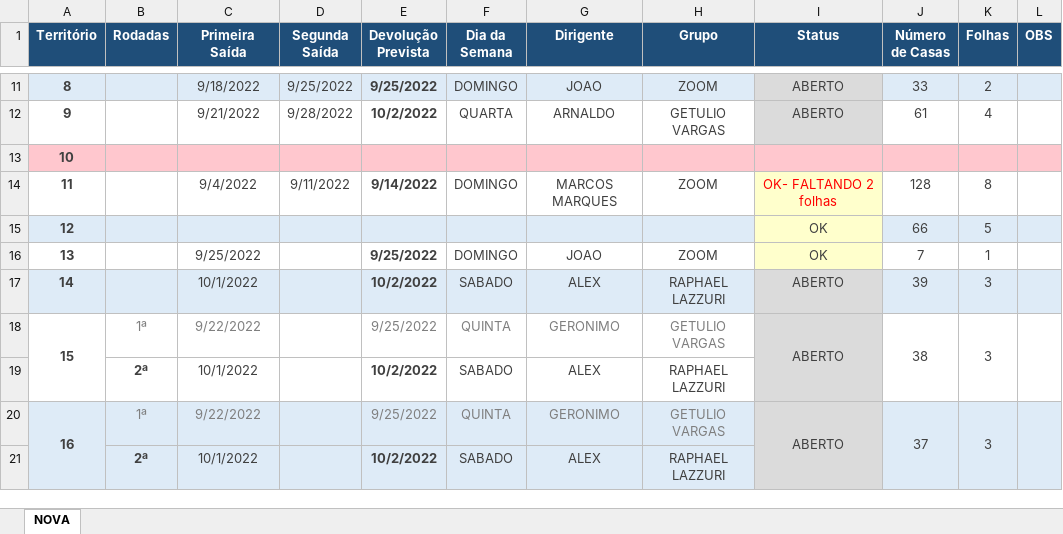
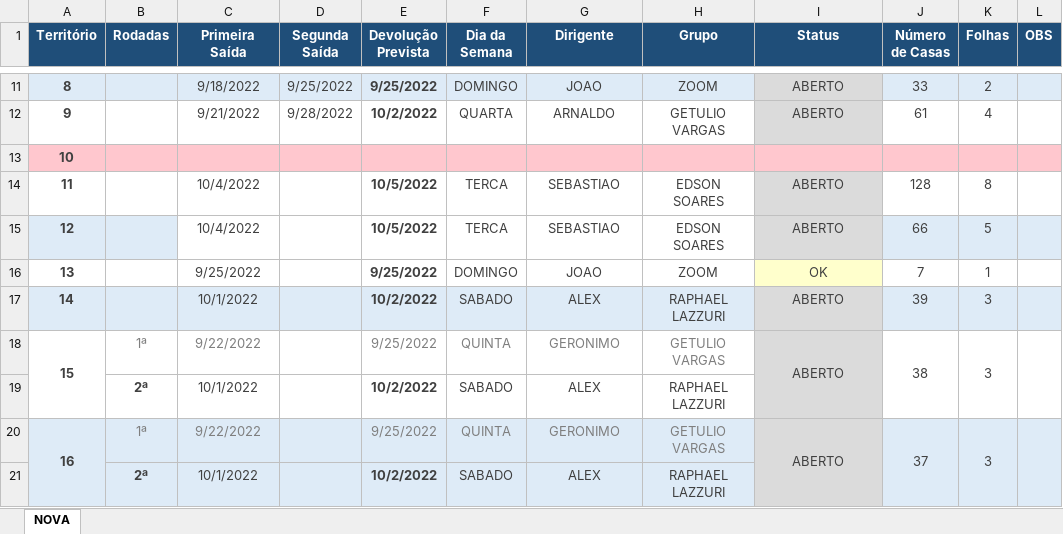
Before and after one commit to phchortolani/controle-territorio, an Excel workbook: sheet/CONTROLE_DE_TERRITORIO_2022.xlsx, sheet NOVA, drawn as a sheet; only a part is shown, gaps mark what is left out; values as stored, in another font and other column widths than the file's, no borders; the diff names each change by its address in the sheet, - before the commit and + after, or states it on an @@ line.

```diff
--- a/sheet/CONTROLE_DE_TERRITORIO_2022.xlsx (sheet NOVA)
+++ b/sheet/CONTROLE_DE_TERRITORIO_2022.xlsx (sheet NOVA)
-C14 (Primeira Saída): 9/4/2022
+C14 (Primeira Saída): 10/4/2022
-D14 (Segunda Saída): 9/11/2022
+D14 (Segunda Saída): (empty)
-E14 (Devolução Prevista): 9/14/2022
+E14 (Devolução Prevista): 10/5/2022
-F14 (Dia da Semana): DOMINGO
+F14 (Dia da Semana): TERCA
-G14 (Dirigente): MARCOS MARQUES
+G14 (Dirigente): SEBASTIAO
-H14 (Grupo): ZOOM
+H14 (Grupo): EDSON SOARES
-I14 (Status): OK- FALTANDO 2 folhas
+I14 (Status): ABERTO
-I14:I15 fill: #FFFFCC
+I14:I15 fill: #DBDBDB
-I14 text colour: #FF0000
+I14 text colour: #404040
-C15 (Primeira Saída): (empty)
+C15 (Primeira Saída): 10/4/2022
-C15:H15 fill: #DEEBF7
+C15:H15 fill: none
-E15 (Devolução Prevista): (empty)
+E15 (Devolução Prevista): 10/5/2022
-F15 (Dia da Semana): (empty)
+F15 (Dia da Semana): TERCA
-G15 (Dirigente): (empty)
+G15 (Dirigente): SEBASTIAO
-H15 (Grupo): (empty)
+H15 (Grupo): EDSON SOARES
-I15 (Status): OK
+I15 (Status): ABERTO
```
Also changed, not shown: 2 other files.
